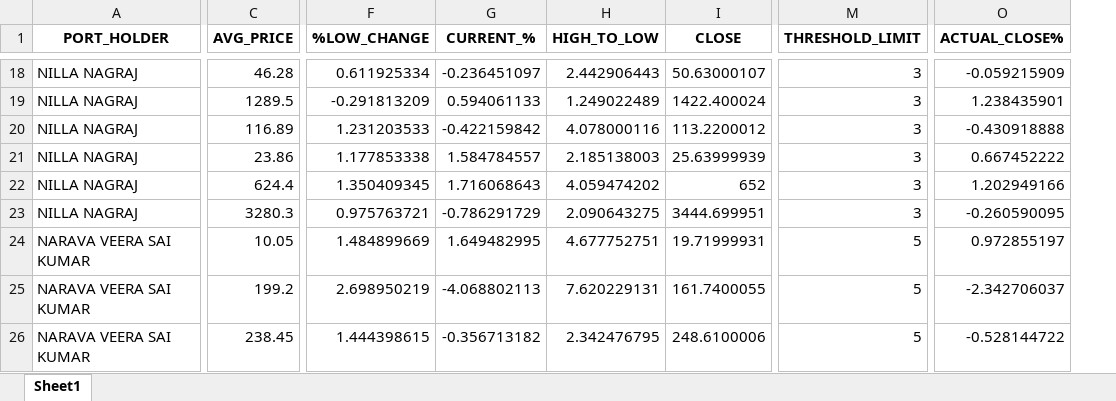
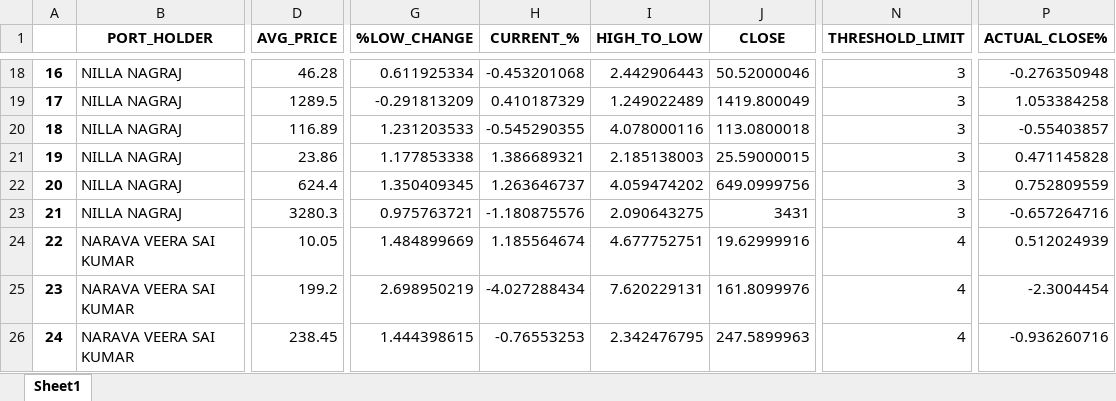
Before and after one commit to nvsaikumar9/Portfolio-Monitoring-System, an Excel workbook: Portfolio_Analyser.xlsx, sheet Sheet1, drawn as a sheet; only a part is shown, gaps mark what is left out; values as stored, in another font and other column widths than the file's, no borders; addresses are those after the commit; the diff covers the shown part only; the diff names each change by its address in the sheet, - before the commit and + after, or states it on an @@ line.

```diff
--- a/Portfolio_Analyser.xlsx (sheet Sheet1)
+++ b/Portfolio_Analyser.xlsx (sheet Sheet1)
+column A, rows 18-26: 16 | 17 | 18 | 19 | 20 | 21 | 22 | 23 | 24
-H18 (CURRENT_%): -0.236451097
+H18 (CURRENT_%): -0.453201068
-J18 (CLOSE): 50.63000107
+J18 (CLOSE): 50.52000046
-P18 (ACTUAL_CLOSE%): -0.059215909
+P18 (ACTUAL_CLOSE%): -0.276350948
-H19 (CURRENT_%): 0.594061133
+H19 (CURRENT_%): 0.410187329
-J19 (CLOSE): 1422.400024
+J19 (CLOSE): 1419.800049
-P19 (ACTUAL_CLOSE%): 1.238435901
+P19 (ACTUAL_CLOSE%): 1.053384258
-H20 (CURRENT_%): -0.422159842
+H20 (CURRENT_%): -0.545290355
-J20 (CLOSE): 113.2200012
+J20 (CLOSE): 113.0800018
-P20 (ACTUAL_CLOSE%): -0.430918888
+P20 (ACTUAL_CLOSE%): -0.55403857
-H21 (CURRENT_%): 1.584784557
+H21 (CURRENT_%): 1.386689321
-J21 (CLOSE): 25.63999939
+J21 (CLOSE): 25.59000015
-P21 (ACTUAL_CLOSE%): 0.667452222
+P21 (ACTUAL_CLOSE%): 0.471145828
-H22 (CURRENT_%): 1.716068643
+H22 (CURRENT_%): 1.263646737
-J22 (CLOSE): 652
+J22 (CLOSE): 649.0999756
-P22 (ACTUAL_CLOSE%): 1.202949166
+P22 (ACTUAL_CLOSE%): 0.752809559
-H23 (CURRENT_%): -0.786291729
+H23 (CURRENT_%): -1.180875576
-J23 (CLOSE): 3444.699951
+J23 (CLOSE): 3431
-P23 (ACTUAL_CLOSE%): -0.260590095
+P23 (ACTUAL_CLOSE%): -0.657264716
-H24 (CURRENT_%): 1.649482995
+H24 (CURRENT_%): 1.185564674
-J24 (CLOSE): 19.71999931
+J24 (CLOSE): 19.62999916
-N24:N26 (THRESHOLD_LIMIT): 5
+N24:N26 (THRESHOLD_LIMIT): 4
-P24 (ACTUAL_CLOSE%): 0.972855197
+P24 (ACTUAL_CLOSE%): 0.512024939
-H25 (CURRENT_%): -4.068802113
+H25 (CURRENT_%): -4.027288434
-J25 (CLOSE): 161.7400055
+J25 (CLOSE): 161.8099976
-P25 (ACTUAL_CLOSE%): -2.342706037
+P25 (ACTUAL_CLOSE%): -2.3004454
-H26 (CURRENT_%): -0.356713182
+H26 (CURRENT_%): -0.76553253
-J26 (CLOSE): 248.6100006
+J26 (CLOSE): 247.5899963
-P26 (ACTUAL_CLOSE%): -0.528144722
+P26 (ACTUAL_CLOSE%): -0.936260716
```
Also changed, not shown: 260 edited cells elsewhere in this sheet, API_stock_prices.xlsx, NSE_stocks_name.xlsx, 23 other files.
